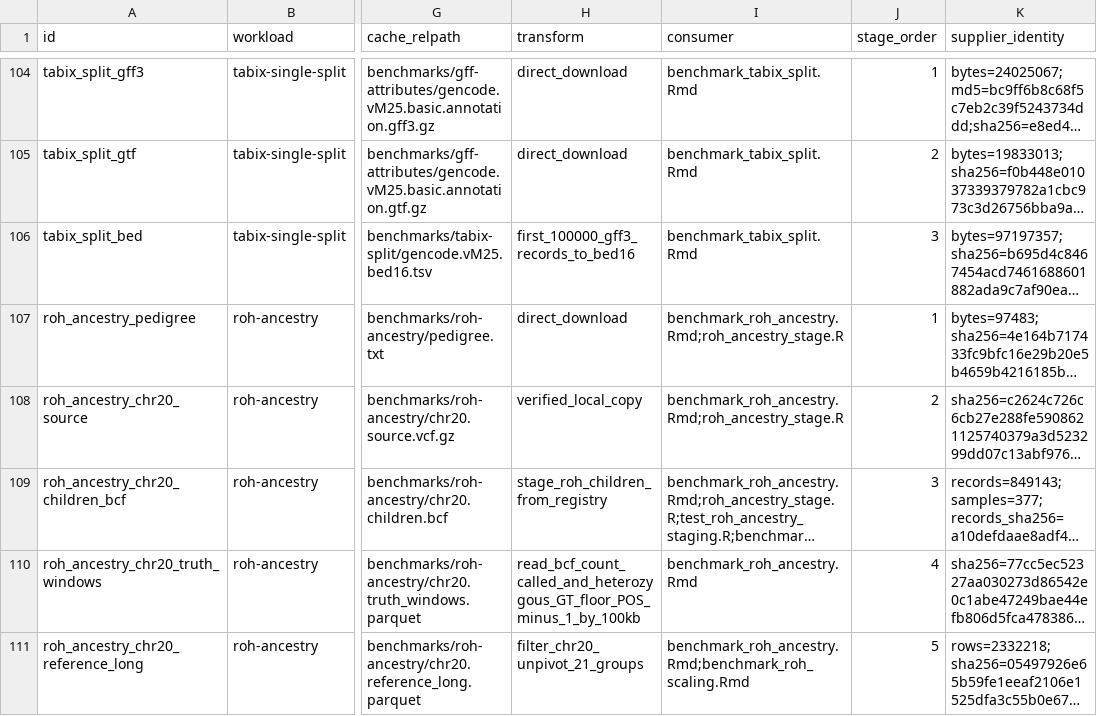
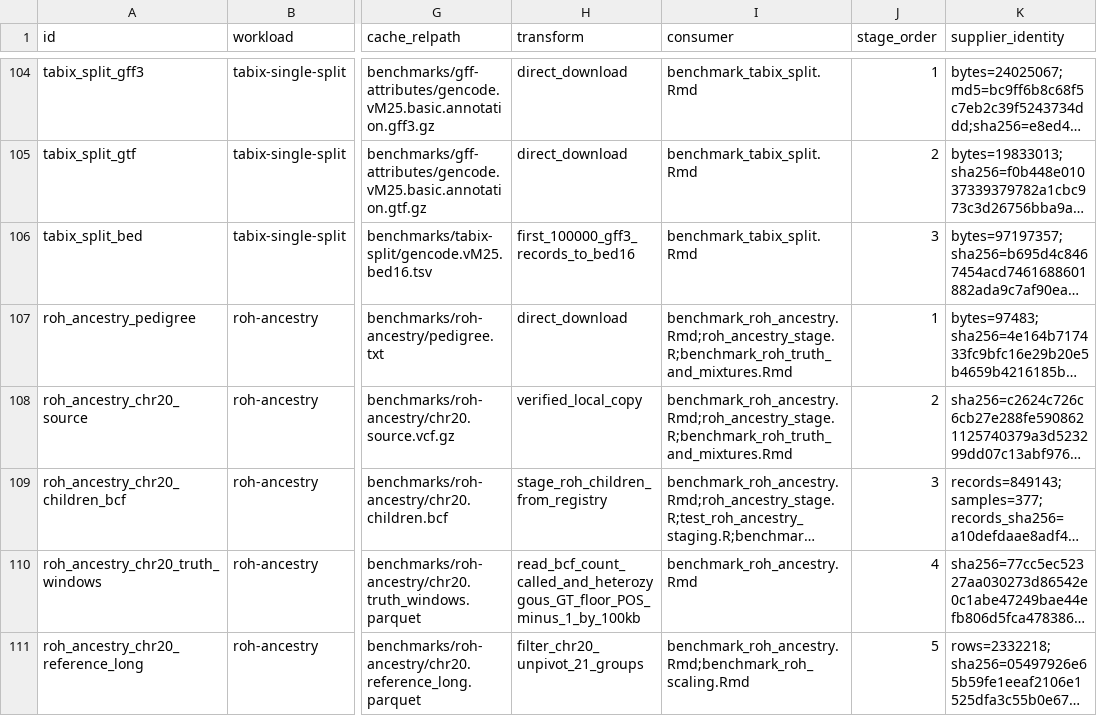
Before and after one commit to RGenomicsETL/duckhts, a TSV file: r/duckhtsbench/inst/benchmark_registry.tsv, drawn as a sheet; only a part is shown, gaps mark what is left out; long unchanged cells end in …; the diff covers the shown part only; the diff names each change by its address in the sheet, - before the commit and + after, or states it on an @@ line.

Commit message:
Add the planted-truth and read-mixture ROH report driver
benchmark_roh_truth_and_mixtures.Rmd builds synthetic chr20 children
from the phased panel, decodes them with the genotype and read-count
arms and scores them against the plan; it mixes the reads of two staged
30x chr20 slices, counts them with the staging query, fits and decodes
them with and without the contamination term. Every DuckDB query runs
in a fresh process with no spill and a declared memory ceiling.

The registry gains the two chr20 CRAM slices, staged by the existing
BAM-mismatch slice transform. roh_counts_stage.R exposes its counting
SQL so that staging and the mixtures count with the same query.

```diff
--- a/r/duckhtsbench/inst/benchmark_registry.tsv
+++ b/r/duckhtsbench/inst/benchmark_registry.tsv
-I107:I108 (consumer): benchmark_roh_ancestry.Rmd;roh_ancestry_stage.R
+I107:I108 (consumer): benchmark_roh_ancestry.Rmd;roh_ancestry_stage.R;benchmark_roh_truth_and_mixtures.Rmd
```
Also changed, not shown: 2 added rows and 4 edited cells elsewhere in this file, 5 other files.
